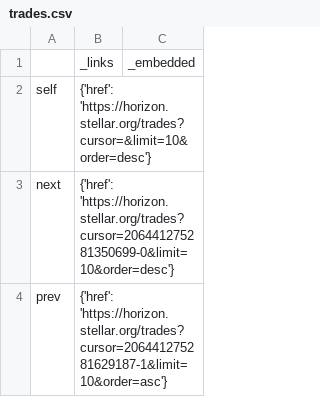
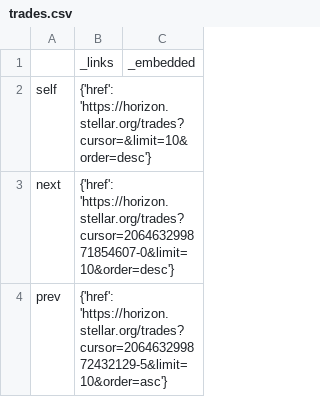
Before and after one commit to nguemechieu/stellarbot, a CSV file: trades.csv, drawn as a sheet; only a part is shown; the diff covers the shown part only.

```diff
--- a/trades.csv
+++ b/trades.csv
@@ -2,3 +2,3 @@
 self,{'href': 'https://horizon.stellar.org/trades?cursor=&limit=10&order=desc'},
-next,{'href': 'https://horizon.stellar.org/trades?cursor=206441275281350699-0&limit=10&order=desc'},
-prev,{'href': 'https://horizon.stellar.org/trades?cursor=206441275281629187-1&limit=10&order=asc'},
+next,{'href': 'https://horizon.stellar.org/trades?cursor=206463299871854607-0&limit=10&order=desc'},
+prev,{'href': 'https://horizon.stellar.org/trades?cursor=206463299872432129-5&limit=10&order=asc'},
```
Also changed, not shown: 1 edited cell elsewhere in this file, claimable.csv, offers.csv, 19 other files.
